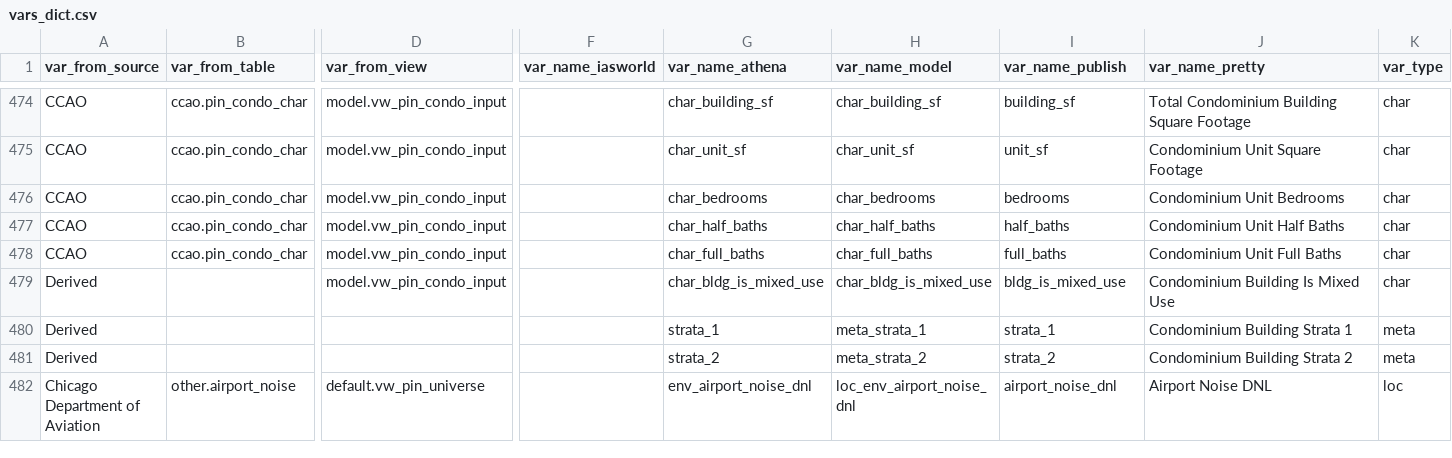
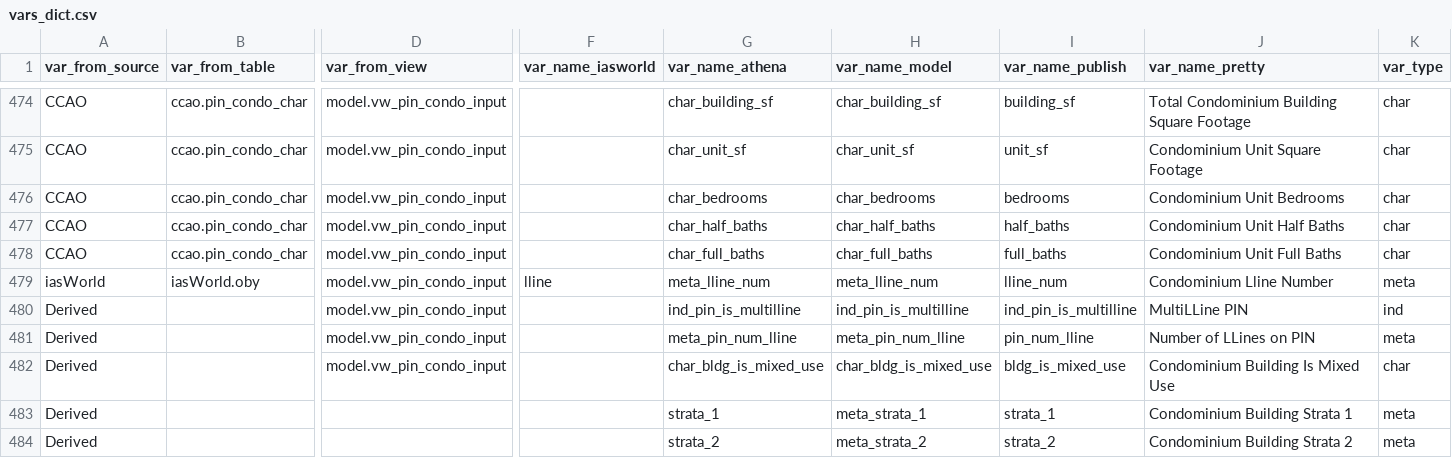
Before and after one commit to ccao-data/ccao, a CSV file: data-raw/vars_dict.csv, drawn as a sheet; only a part is shown, gaps mark what is left out; the shorter side is filled out with more unchanged rows; rows hold the shown columns only; the diff names each change by its address in the sheet, - before the commit and + after, or states it on an @@ line.

Commit message:
Resolve "Update vars_dict with lline vars"

```diff
--- a/data-raw/vars_dict.csv
+++ b/data-raw/vars_dict.csv
+row 479: iasWorld | iasWorld.oby | model.vw_pin_condo_input | lline | meta_lline_num | meta_lline_num | lline_num | Condominium Lline Number | meta
+row 480: Derived |  | model.vw_pin_condo_input |  | ind_pin_is_multilline | ind_pin_is_multilline | ind_pin_is_multilline | MultiLLine PIN | ind
+row 481: Derived |  | model.vw_pin_condo_input |  | meta_pin_num_lline | meta_pin_num_lline | pin_num_lline | Number of LLines on PIN | meta
```
Also changed, not shown: 1 other file.
